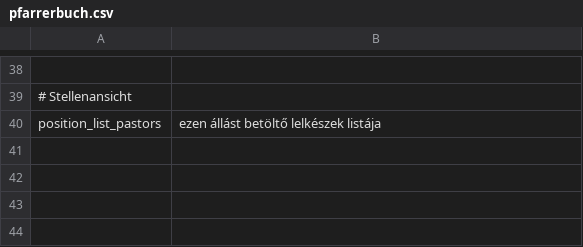
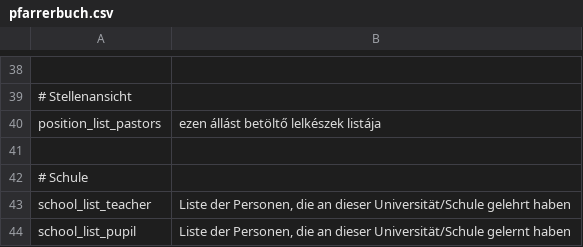
Before and after one commit to AKSW/pfarrerbuch.de, a CSV file: extensions/translations/hu/pfarrerbuch.csv, drawn as a sheet; only a part is shown, gaps mark what is left out; the diff names each change by its address in the sheet, - before the commit and + after, or states it on an @@ line.

```diff
--- a/extensions/translations/hu/pfarrerbuch.csv
+++ b/extensions/translations/hu/pfarrerbuch.csv
+row 41: (empty)
+row 42: # Schule
+row 43: school_list_teacher | Liste der Personen, die an dieser Universität/Schule gelehrt haben
+row 44: school_list_pupil | Liste der Personen, die an dieser Universität/Schule gelernt haben
```
Also changed, not shown: extensions/translations/de/pfarrerbuch.csv, 1 other file.
